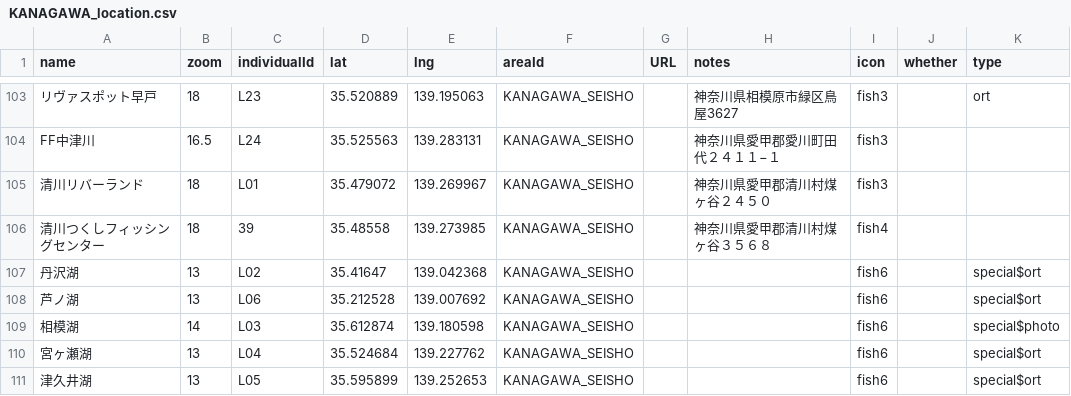
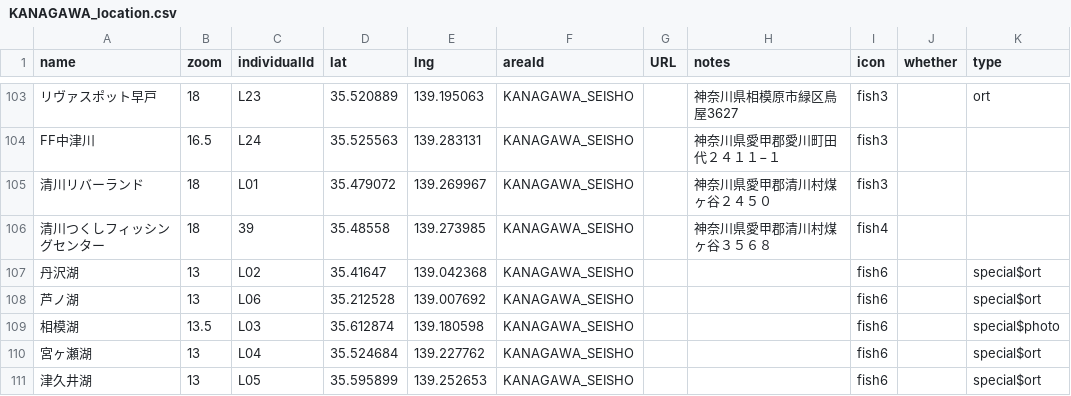
Before and after one commit to 4476barebare/MAP-, a CSV file: KANTO/KANAGAWA_location.csv, drawn as a sheet; only a part is shown, gaps mark what is left out.

Commit message:
Update KANAGAWA_location.csv

```diff
--- a/KANTO/KANAGAWA_location.csv
+++ b/KANTO/KANAGAWA_location.csv
@@ -108,3 +108,3 @@ FF中津川,16.5,L24,35.525563,139.283131,KANAGAWA_SEISHO,,神奈川県愛甲郡
 芦ノ湖,13,L06,35.212528,139.007692,KANAGAWA_SEISHO,,,fish6,,special$ort
-相模湖,14,L03,35.612874,139.180598,KANAGAWA_SEISHO,,,fish6,,special$photo
+相模湖,13.5,L03,35.612874,139.180598,KANAGAWA_SEISHO,,,fish6,,special$photo
 宮ヶ瀬湖,13,L04,35.524684,139.227762,KANAGAWA_SEISHO,,,fish6,,special$ort
```
